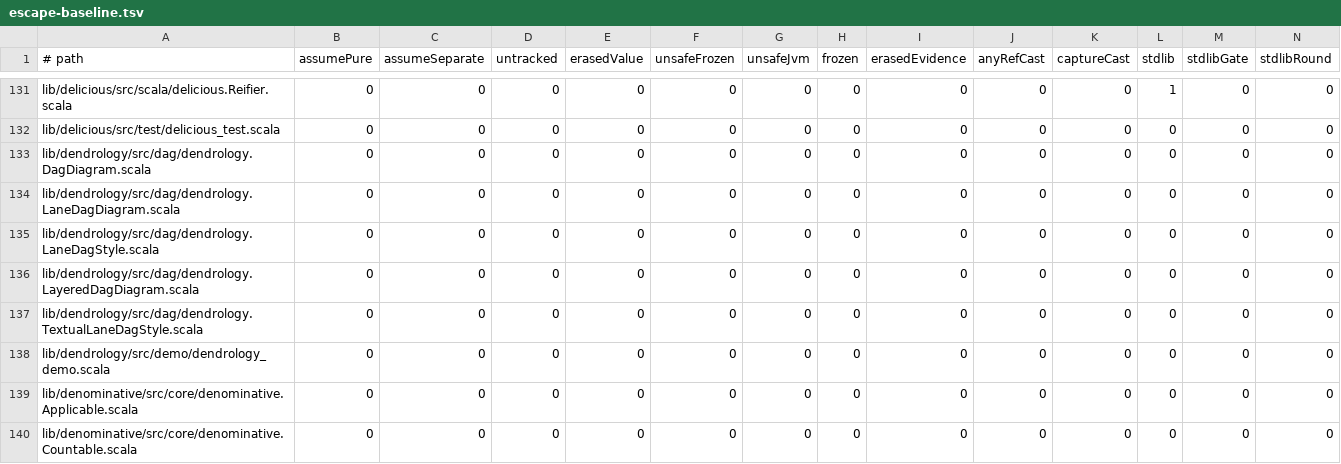
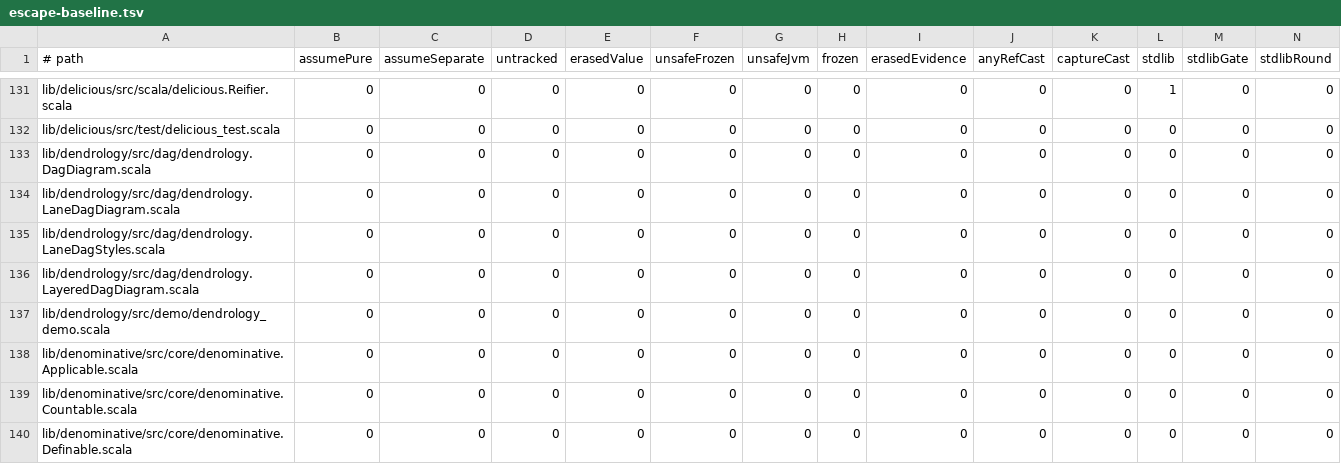
Before and after one commit to propensive/soundness, a TSV file: etc/escape-baseline.tsv, drawn as a sheet; only a part is shown, gaps mark what is left out; the shorter side is filled out with more unchanged rows; rows hold the shown columns only; the diff names each change by its address in the sheet, - before the commit and + after, or states it on an @@ line.

```diff
--- a/etc/escape-baseline.tsv
+++ b/etc/escape-baseline.tsv
-A135 (# path): lib/dendrology/src/dag/dendrology.LaneDagStyle.scala
+A135 (# path): lib/dendrology/src/dag/dendrology.LaneDagStyles.scala
-row 137: lib/dendrology/src/dag/dendrology.TextualLaneDagStyle.scala | 0 | 0 | 0 | 0 | 0 | 0 | 0 | 0 | 0 | 0 | 0 | 0 | 0
```
Also changed, not shown: 25 other files.
